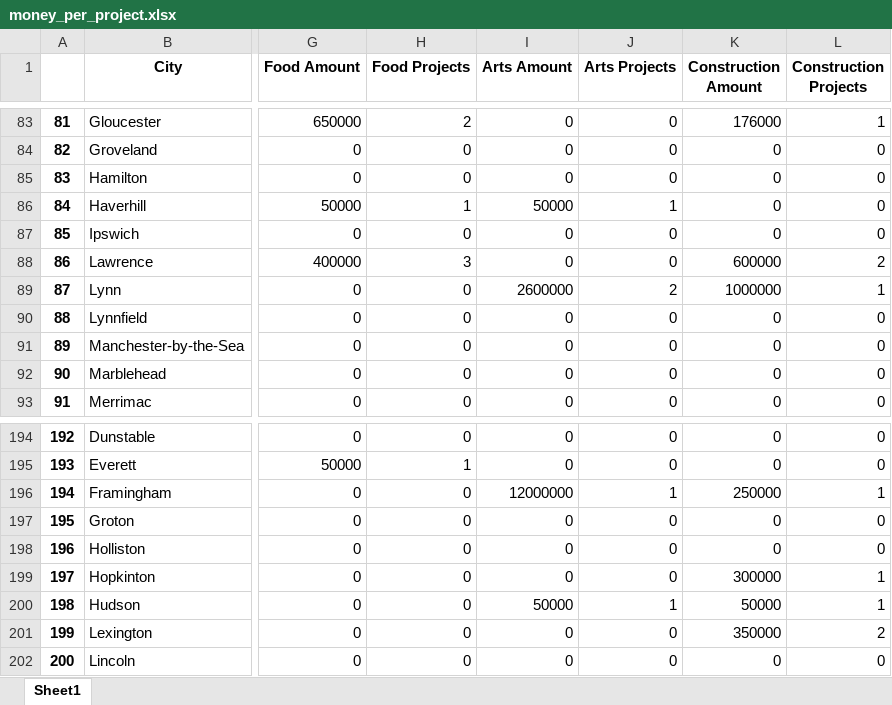
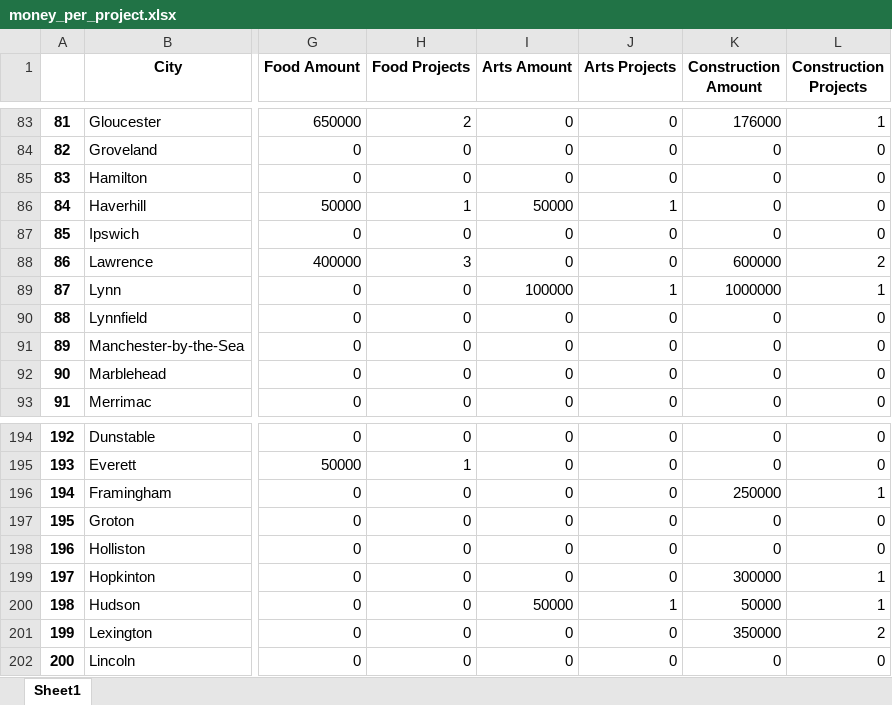
Before and after one commit to specificlanguage/gbh_earmarks, an Excel workbook: out/money_per_project.xlsx, sheet Sheet1, drawn as a sheet; only a part is shown, gaps mark what is left out; values as stored, in another font and other column widths than the file's, no borders; the diff names each change by its address in the sheet, - before the commit and + after, or states it on an @@ line.

```diff
--- a/out/money_per_project.xlsx (sheet Sheet1)
+++ b/out/money_per_project.xlsx (sheet Sheet1)
-I89 (Arts Amount): 2600000
+I89 (Arts Amount): 100000
-J89 (Arts Projects): 2
+J89 (Arts Projects): 1
-I196 (Arts Amount): 12000000
+I196 (Arts Amount): 0
-J196 (Arts Projects): 1
+J196 (Arts Projects): 0
```
Also changed, not shown: out/mortgage_fixed_towns.xlsx, out/rent_fixed_towns.xlsx, 19 other files.
